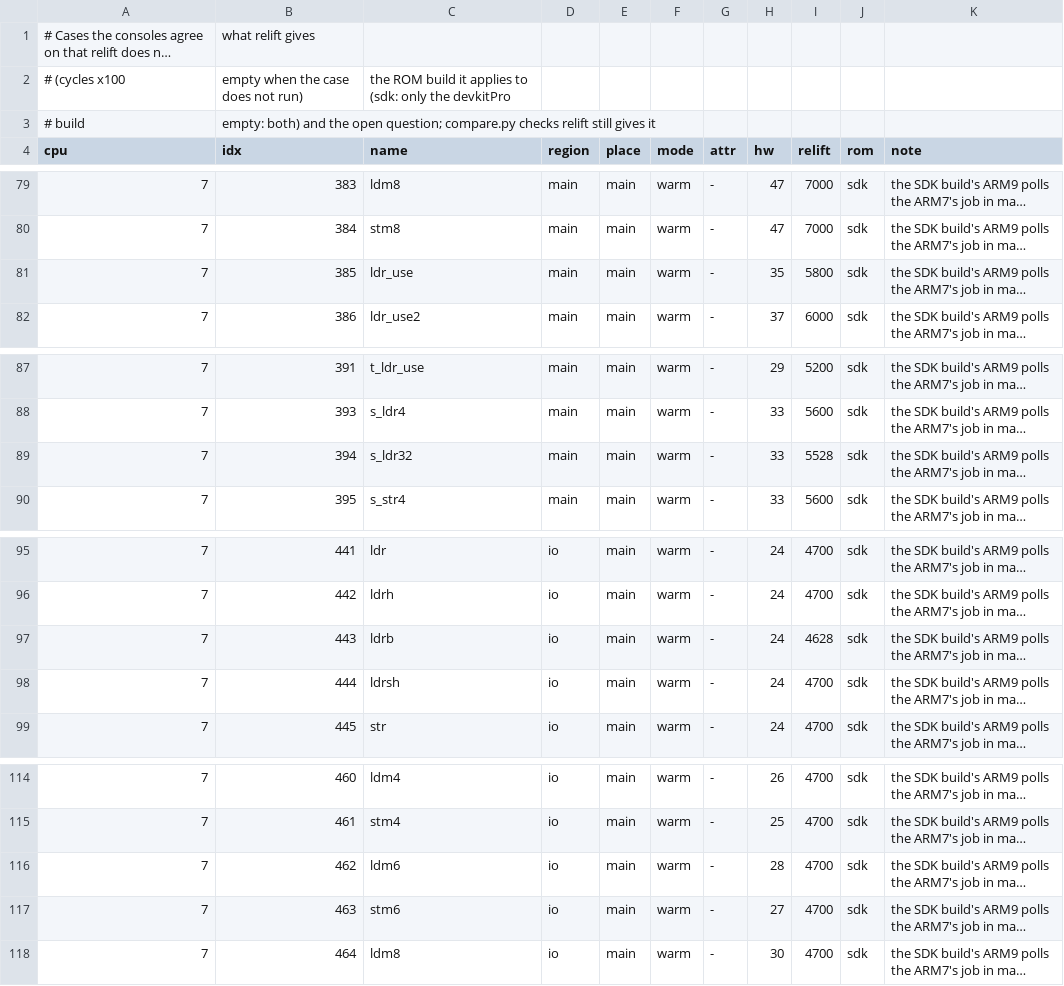
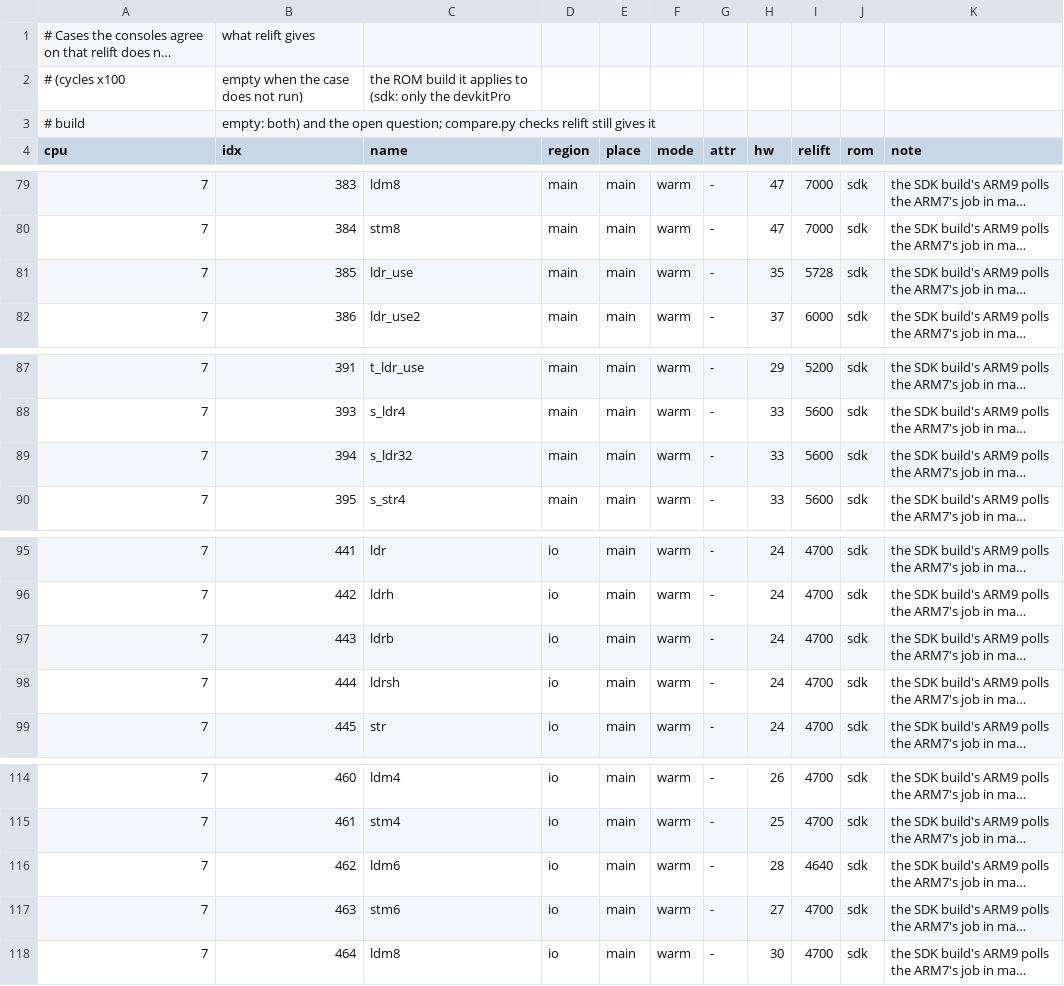
Before and after one commit to USA-RedDragon/relift, a CSV file: check/nds-timing/open.csv, drawn as a sheet; only a part is shown, gaps mark what is left out; long unchanged cells end in …; the diff names each change by its address in the sheet, - before the commit and + after, or states it on an @@ line.

```diff
--- a/check/nds-timing/open.csv
+++ b/check/nds-timing/open.csv
-I81 (relift): 5800
+I81 (relift): 5728
-I89 (relift): 5528
+I89 (relift): 5600
-I97 (relift): 4628
+I97 (relift): 4700
-I116 (relift): 4700
+I116 (relift): 4640
```
Also changed, not shown: 5 other files.
